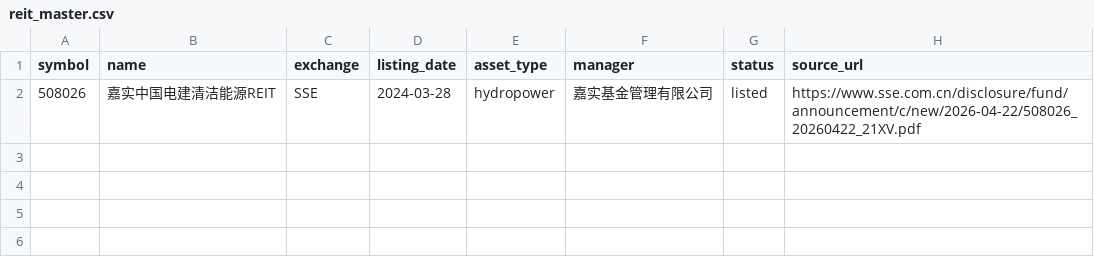
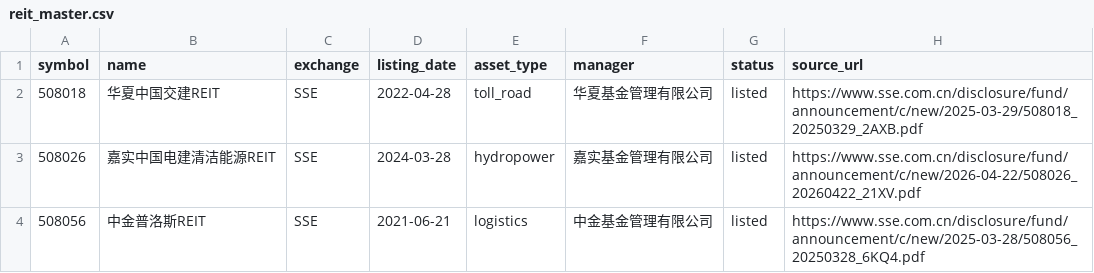
Before and after one commit to Neptunian-shushu/c-reit-quant, a CSV file: data/samples/reit_master.csv, drawn as a sheet; the diff names each change by its address in the sheet, - before the commit and + after, or states it on an @@ line.

```diff
--- a/data/samples/reit_master.csv
+++ b/data/samples/reit_master.csv
+row 2: 508018 | 华夏中国交建REIT | SSE | 2022-04-28 | toll_road | 华夏基金管理有限公司 | listed | https://www.sse.com.cn/disclosure/fund/announcement/c/new/2025-03-29/508018_20250329_2AXB.pdf
+row 4: 508056 | 中金普洛斯REIT | SSE | 2021-06-21 | logistics | 中金基金管理有限公司 | listed | https://www.sse.com.cn/disclosure/fund/announcement/c/new/2025-03-28/508056_20250328_6KQ4.pdf
```
Also changed, not shown: data/samples/508026_source_documents.csv, 30 other files.
